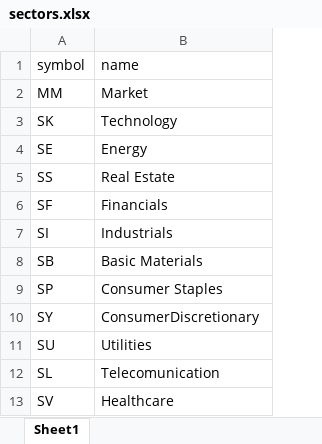
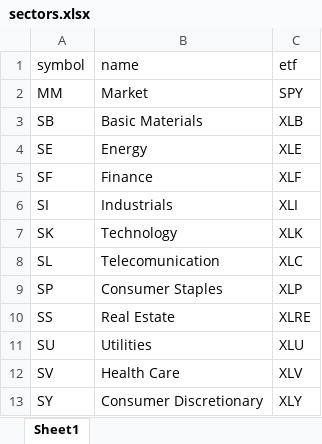
Before and after one commit to omar-Abouyoussef/Quads, an Excel workbook: sectors.xlsx, sheet Sheet1, drawn as a sheet; values as stored, in another font and other column widths than the file's, no borders; removed rows and columns are numbered as before the commit, all else as after; the diff names each change by its address in the sheet, - before the commit and + after, or states it on an @@ line.

```diff
--- a/sectors.xlsx (sheet Sheet1)
+++ b/sectors.xlsx (sheet Sheet1)
+column C (etf), row 2: SPY; row 7: XLK; rows 10-12: XLRE | XLU | XLV
@@ row 8 moved to row 3: SB @@
+row 5: SF | Finance | XLF
@@ row 7 moved to row 6: SI @@
@@ row 12 moved to row 8: SL @@
-row 6: SF | Financials
-row 10: SY | ConsumerDiscretionary
-B12 (name): Healthcare
+B12 (name): Health Care
+row 13: SY | Consumer Discretionary | XLY
```
Also changed, not shown: 1 other file.
